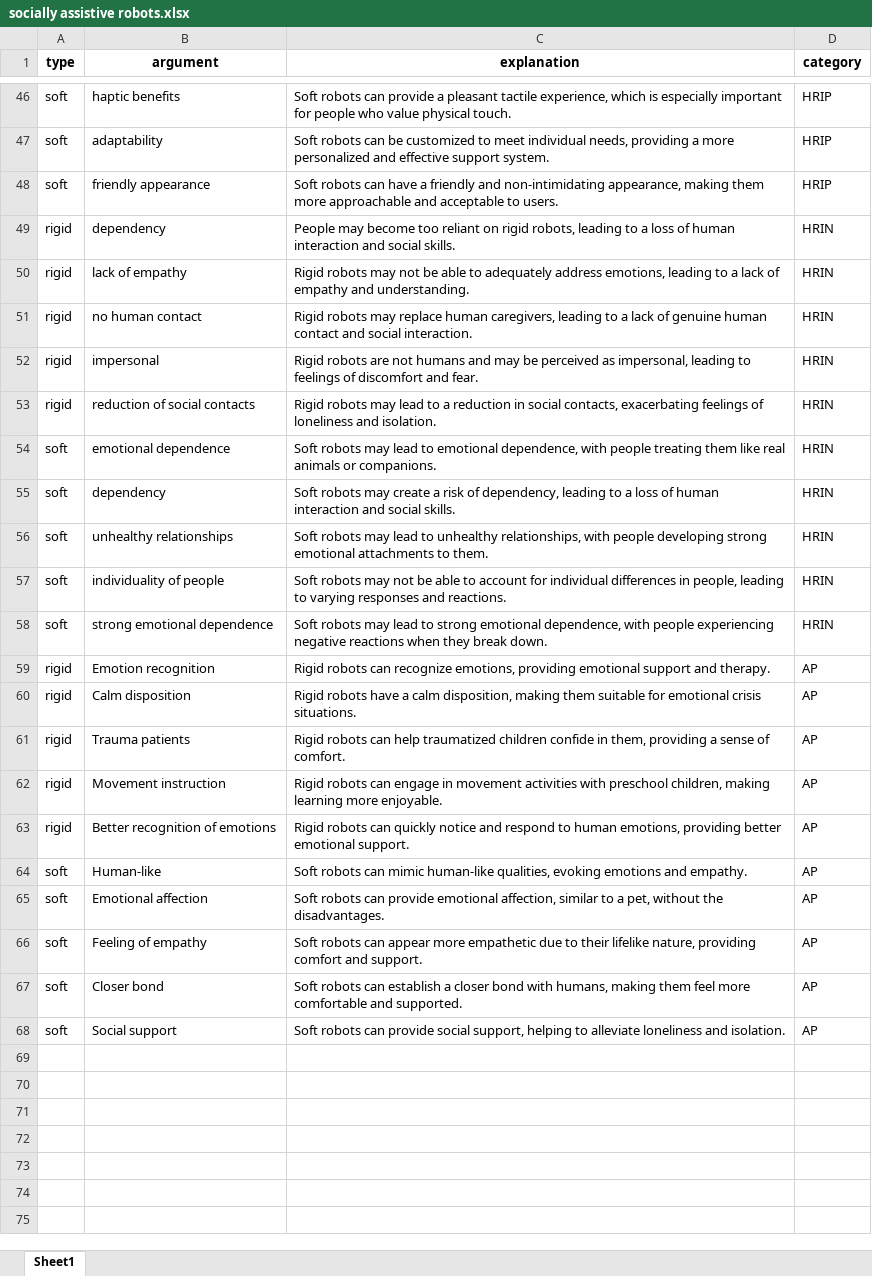
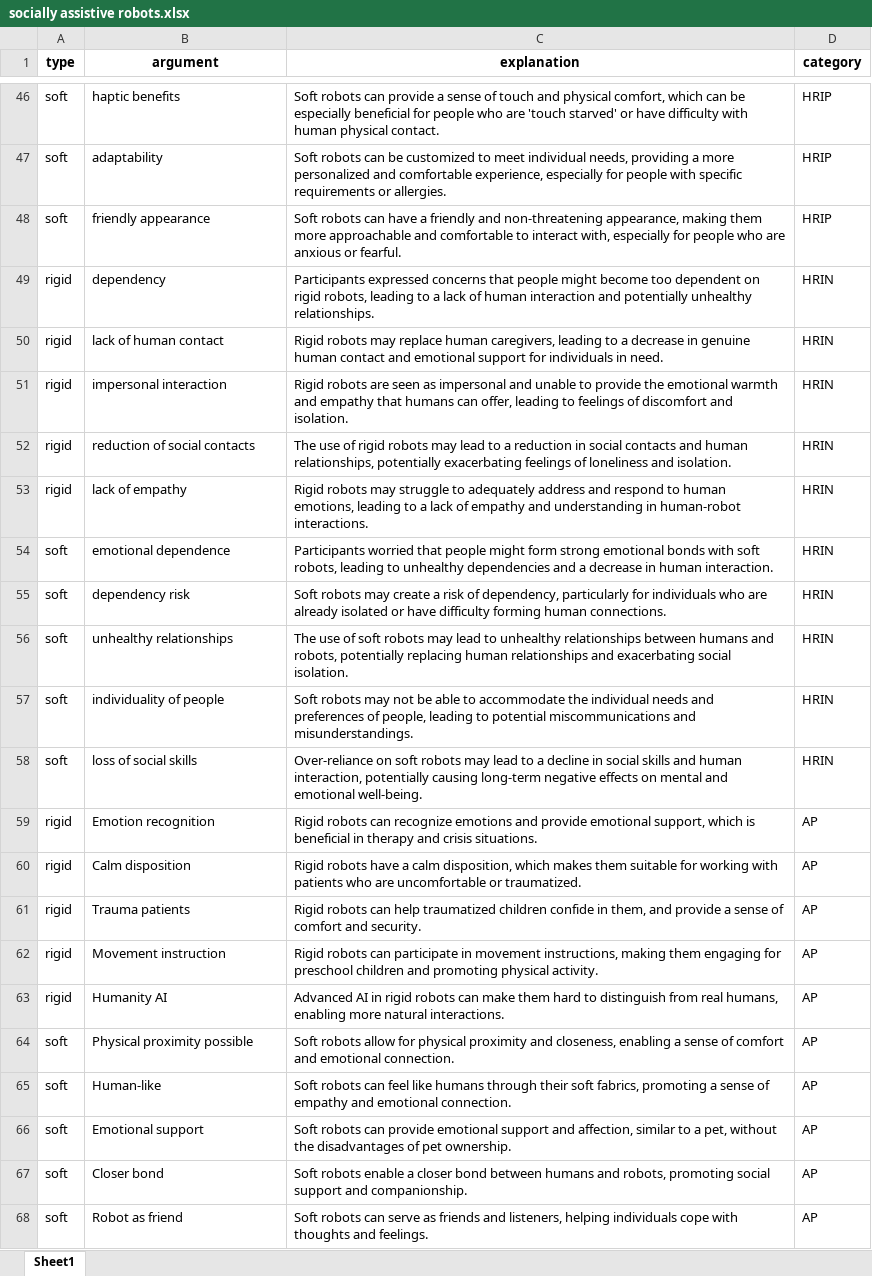
Before and after one commit to FennStatistics/Article_SoftRobotIntervention, an Excel workbook: Analyses/main study - LLM/output/socially assistive robots.xlsx, sheet Sheet1, drawn as a sheet; only a part is shown, gaps mark what is left out; values as stored, in another font and other column widths than the file's, no borders; removed rows and columns are numbered as before the commit, all else as after; the diff covers the shown part only; the diff names each change by its address in the sheet, - before the commit and + after, or states it on an @@ line.

```diff
--- a/Analyses/main study - LLM/output/socially assistive robots.xlsx (sheet Sheet1)
+++ b/Analyses/main study - LLM/output/socially assistive robots.xlsx (sheet Sheet1)
-C46 (explanation): …provide a pleasant tactile experience, which is especially important for people who value physical touch.
+C46 (explanation): …provide a sense of touch and physical comfort, which can be especially beneficial for people who are 'touch starved' or have difficulty with human physical contact.
-C47 (explanation): …personalized and effective support system.
+C47 (explanation): …personalized and comfortable experience, especially for people with specific requirements or allergies.
-C48 (explanation): …friendly and non-intimidating appearance, making them more approachable and acceptable to users.
+C48 (explanation): …friendly and non-threatening appearance, making them more approachable and comfortable to interact with, especially for people who are anxious or fearful.
-C49 (explanation): People may become too reliant on rigid robots, leading to a loss of human interaction and social skills.
+C49 (explanation): Participants expressed concerns that people might become too dependent on rigid robots, leading to a lack of human interaction and potentially unhealthy relationships.
-row 50: rigid | lack of empathy | Rigid robots may not be able to adequately address emotions, leading to a lack of empathy and understanding. | HRIN
-B50 (argument): no human contact
+B50 (argument): lack of human contact
-C50 (explanation): …to a lack of genuine human contact and social interaction.
+C50 (explanation): …to a decrease in genuine human contact and emotional support for individuals in need.
-B51 (argument): impersonal
+B51 (argument): impersonal interaction
-C51 (explanation): …robots are not humans and may be perceived as impersonal, leading to feelings of discomfort and fear.
+C51 (explanation): …robots are seen as impersonal and unable to provide the emotional warmth and empathy that humans can offer, leading to feelings of discomfort and isolation.
-C52 (explanation): Rigid robots may lead to a reduction in social contacts, exacerbating feelings…
+C52 (explanation): The use of rigid robots may lead to a reduction in social contacts and human relationships, potentially exacerbating feelings…
+row 53: rigid | lack of empathy | Rigid robots may struggle to adequately address and respond to human emotions, leading to a lack of empathy and understanding in human-robot interactions. | HRIN
-C54 (explanation): Soft robots may lead to emotional dependence, with people treating them like real animals or companions.
+C54 (explanation): Participants worried that people might form strong emotional bonds with soft robots, leading to unhealthy dependencies and a decrease in human interaction.
-B55 (argument): dependency
+B55 (argument): dependency risk
-C55 (explanation): …of dependency, leading to a loss of human interaction and social skills.
+C55 (explanation): …of dependency, particularly for individuals who are already isolated or have difficulty forming human connections.
-C56 (explanation): Soft robots may lead to unhealthy relationships, with people developing strong emotional attachments to them.
+C56 (explanation): The use of soft robots may lead to unhealthy relationships between humans and robots, potentially replacing human relationships and exacerbating social isolation.
-C57 (explanation): …able to account for individual differences in people, leading to varying responses and reactions.
+C57 (explanation): …able to accommodate the individual needs and preferences of people, leading to potential miscommunications and misunderstandings.
-B58 (argument): strong emotional dependence
+B58 (argument): loss of social skills
-C58 (explanation): Soft robots may lead to strong emotional dependence, with people experiencing negative reactions when they break down.
+C58 (explanation): Over-reliance on soft robots may lead to a decline in social skills and human interaction, potentially causing long-term negative effects on mental and emotional well-being.
-C59 (explanation): …can recognize emotions, providing emotional support and therapy.
+C59 (explanation): …can recognize emotions and provide emotional support, which is beneficial in therapy and crisis situations.
-C60 (explanation): …calm disposition, making them suitable for emotional crisis situations.
+C60 (explanation): …calm disposition, which makes them suitable for working with patients who are uncomfortable or traumatized.
-C61 (explanation): …in them, providing a sense of comfort.
+C61 (explanation): …in them, and provide a sense of comfort and security.
-C62 (explanation): …robots can engage in movement activities with preschool children, making learning more enjoyable.
+C62 (explanation): …robots can participate in movement instructions, making them engaging for preschool children and promoting physical activity.
-B63 (argument): Better recognition of emotions
+B63 (argument): Humanity AI
-C63 (explanation): Rigid robots can quickly notice and respond to human emotions, providing better emotional support.
+C63 (explanation): Advanced AI in rigid robots can make them hard to distinguish from real humans, enabling more natural interactions.
+row 64: soft | Physical proximity possible | Soft robots allow for physical proximity and closeness, enabling a sense of comfort and emotional connection. | AP
-C65 (explanation): …robots can mimic human-like qualities, evoking emotions and empathy.
+C65 (explanation): …robots can feel like humans through their soft fabrics, promoting a sense of empathy and emotional connection.
-B66 (argument): Emotional affection
+B66 (argument): Emotional support
-C66 (explanation): …provide emotional affection, similar to a pet, without the disadvantages.
+C66 (explanation): …provide emotional support and affection, similar to a pet, without the disadvantages of pet ownership.
-row 66: soft | Feeling of empathy | Soft robots can appear more empathetic due to their lifelike nature, providing comfort and support. | AP
-C67 (explanation): Soft robots can establish a closer bond with humans, making them feel more comfortable and supported.
+C67 (explanation): Soft robots enable a closer bond between humans and robots, promoting social support and companionship.
-B68 (argument): Social support
+B68 (argument): Robot as friend
-C68 (explanation): …robots can provide social support, helping to alleviate loneliness and isolation.
+C68 (explanation): …robots can serve as friends and listeners, helping individuals cope with thoughts and feelings.
```
Also changed, not shown: 14 added rows, 4 removed rows and 56 edited cells elsewhere in this sheet, Analyses/main study - LLM/output/rescue robots AND socially assistive robots.xlsx, Analyses/main study - LLM/output/rescue robots.xlsx, 5 other files.
